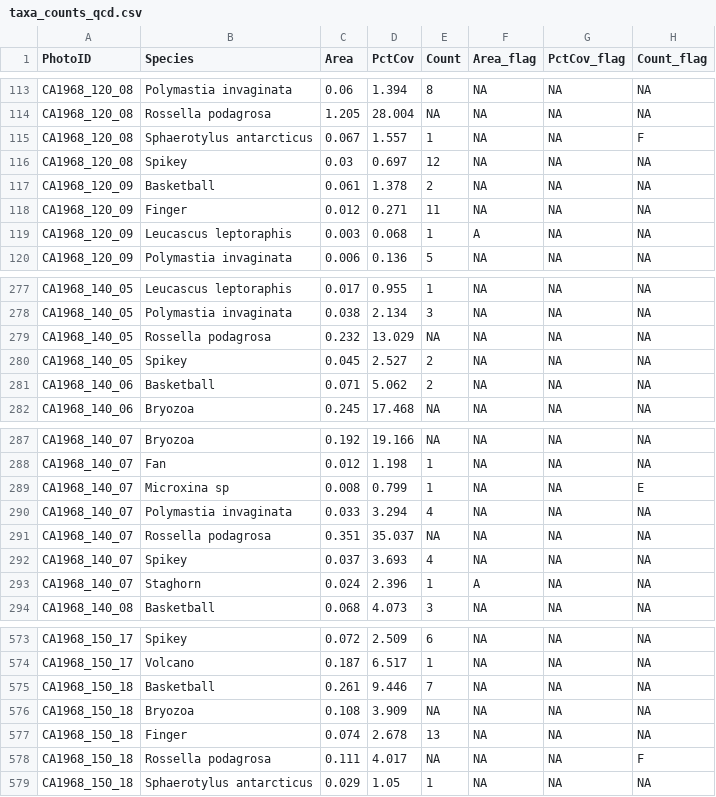
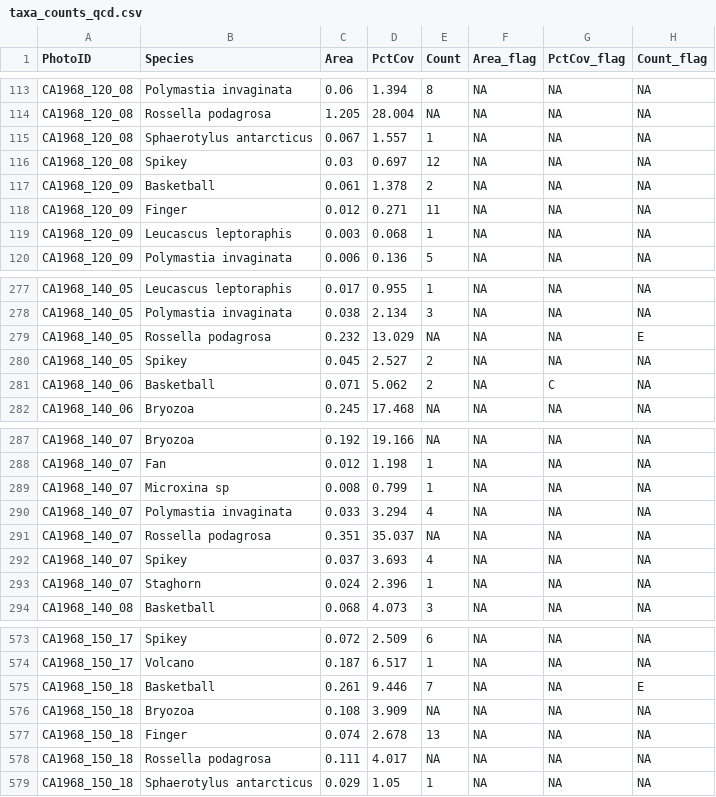
Before and after one commit to clnsmth/auto-proc-pub, a CSV file: server/edi_253/data/taxa_counts_qcd.csv, drawn as a sheet; only a part is shown, gaps mark what is left out; the diff covers the shown part only.

```diff
--- a/server/edi_253/data/taxa_counts_qcd.csv
+++ b/server/edi_253/data/taxa_counts_qcd.csv
@@ -114,3 +114,3 @@
 "CA1968_120_08","Rossella podagrosa",1.205,28.004,NA,NA,NA,NA
-"CA1968_120_08","Sphaerotylus antarcticus",0.067,1.557,1,NA,NA,"F"
+"CA1968_120_08","Sphaerotylus antarcticus",0.067,1.557,1,NA,NA,NA
 "CA1968_120_08","Spikey",0.03,0.697,12,NA,NA,NA
@@ -118,3 +118,3 @@
 "CA1968_120_09","Finger",0.012,0.271,11,NA,NA,NA
-"CA1968_120_09","Leucascus leptoraphis",0.003,0.068,1,"A",NA,NA
+"CA1968_120_09","Leucascus leptoraphis",0.003,0.068,1,NA,NA,NA
 "CA1968_120_09","Polymastia invaginata",0.006,0.136,5,NA,NA,NA
@@ -278,5 +278,5 @@
 "CA1968_140_05","Polymastia invaginata",0.038,2.134,3,NA,NA,NA
-"CA1968_140_05","Rossella podagrosa",0.232,13.029,NA,NA,NA,NA
+"CA1968_140_05","Rossella podagrosa",0.232,13.029,NA,NA,NA,"E"
 "CA1968_140_05","Spikey",0.045,2.527,2,NA,NA,NA
-"CA1968_140_06","Basketball",0.071,5.062,2,NA,NA,NA
+"CA1968_140_06","Basketball",0.071,5.062,2,NA,"C",NA
 "CA1968_140_06","Bryozoa",0.245,17.468,NA,NA,NA,NA
@@ -288,3 +288,3 @@
 "CA1968_140_07","Fan",0.012,1.198,1,NA,NA,NA
-"CA1968_140_07","Microxina sp",0.008,0.799,1,NA,NA,"E"
+"CA1968_140_07","Microxina sp",0.008,0.799,1,NA,NA,NA
 "CA1968_140_07","Polymastia invaginata",0.033,3.294,4,NA,NA,NA
@@ -292,3 +292,3 @@
 "CA1968_140_07","Spikey",0.037,3.693,4,NA,NA,NA
-"CA1968_140_07","Staghorn",0.024,2.396,1,"A",NA,NA
+"CA1968_140_07","Staghorn",0.024,2.396,1,NA,NA,NA
 "CA1968_140_08","Basketball",0.068,4.073,3,NA,NA,NA
@@ -574,6 +574,6 @@
 "CA1968_150_17","Volcano",0.187,6.517,1,NA,NA,NA
-"CA1968_150_18","Basketball",0.261,9.446,7,NA,NA,NA
+"CA1968_150_18","Basketball",0.261,9.446,7,NA,NA,"E"
 "CA1968_150_18","Bryozoa",0.108,3.909,NA,NA,NA,NA
 "CA1968_150_18","Finger",0.074,2.678,13,NA,NA,NA
-"CA1968_150_18","Rossella podagrosa",0.111,4.017,NA,NA,NA,"F"
+"CA1968_150_18","Rossella podagrosa",0.111,4.017,NA,NA,NA,NA
 "CA1968_150_18","Sphaerotylus antarcticus",0.029,1.05,1,NA,NA,NA
```
Also changed, not shown: 112 edited cells elsewhere in this file, server/edi_253/data/taxa_photos_qcd.csv, 5 other files.
